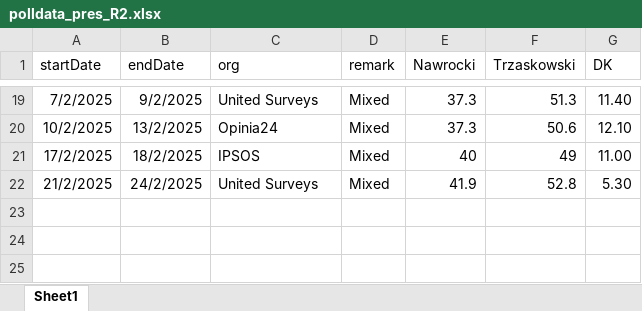
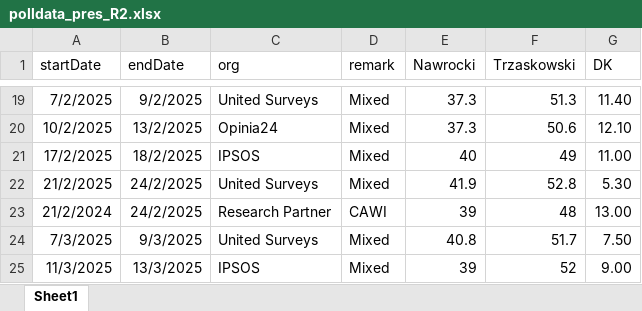
Before and after one commit to BDStanley/pooling-the-poles, an Excel workbook: polldata_pres_R2.xlsx, sheet Sheet1, drawn as a sheet; only a part is shown, gaps mark what is left out; values as stored, in another font and other column widths than the file's, no borders; charts and pictures not drawn; the diff names each change by its address in the sheet, - before the commit and + after, or states it on an @@ line.

```diff
--- a/polldata_pres_R2.xlsx (sheet Sheet1)
+++ b/polldata_pres_R2.xlsx (sheet Sheet1)
+row 23: 21/2/2024 | 24/2/2025 | Research Partner | CAWI | 39 | 48 | 13.00
+row 24: 7/3/2025 | 9/3/2025 | United Surveys | Mixed | 40.8 | 51.7 | 7.50
+row 25: 11/3/2025 | 13/3/2025 | IPSOS | Mixed | 39 | 52 | 9.00
```
Also changed, not shown: polldata_pres_R1.xlsx, 2 other files.
